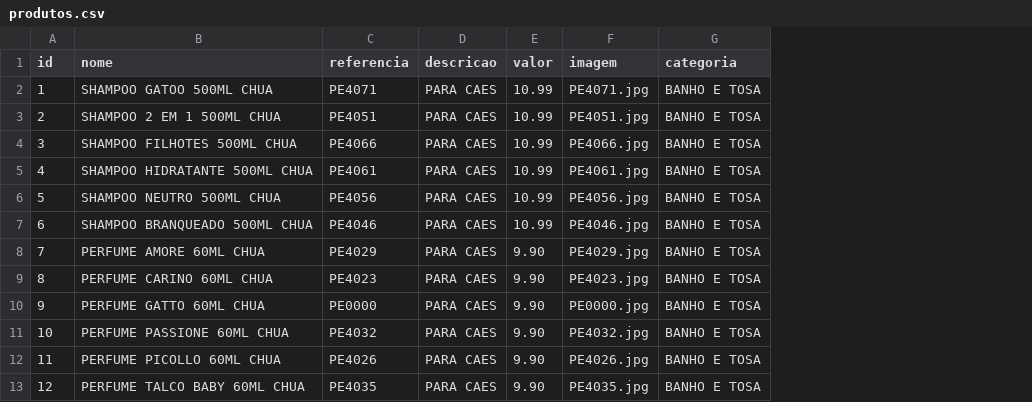
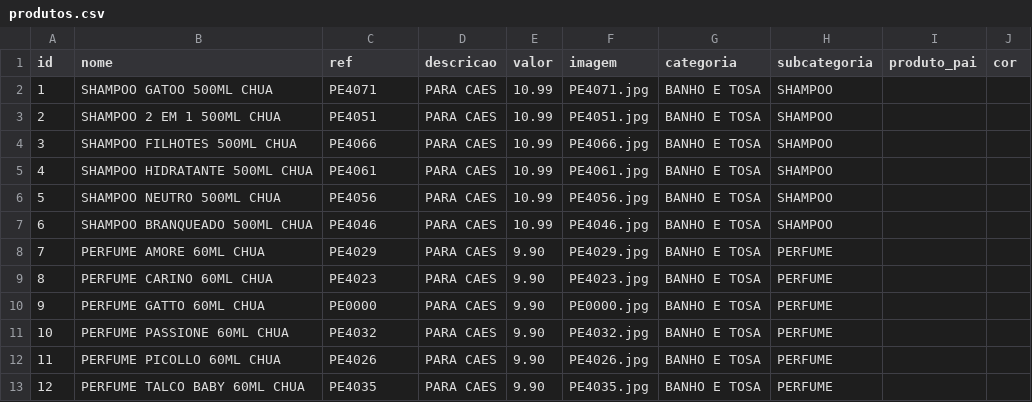
Before and after one commit to cadufleck/e_fspet, a CSV file: produtos.csv, drawn as a sheet; only a part is shown; the diff names each change by its address in the sheet, - before the commit and + after, or states it on an @@ line.

```diff
--- a/produtos.csv
+++ b/produtos.csv
+column H (subcategoria), rows 2-13: SHAMPOO | SHAMPOO | SHAMPOO | SHAMPOO | SHAMPOO | SHAMPOO | PERFUME | PERFUME | PERFUME | PERFUME | PERFUME | PERFUME
+column I (produto_pai), empty
+column J (cor), empty
-C1: referencia
+C1: ref
```
Also changed, not shown: 3 other files.
